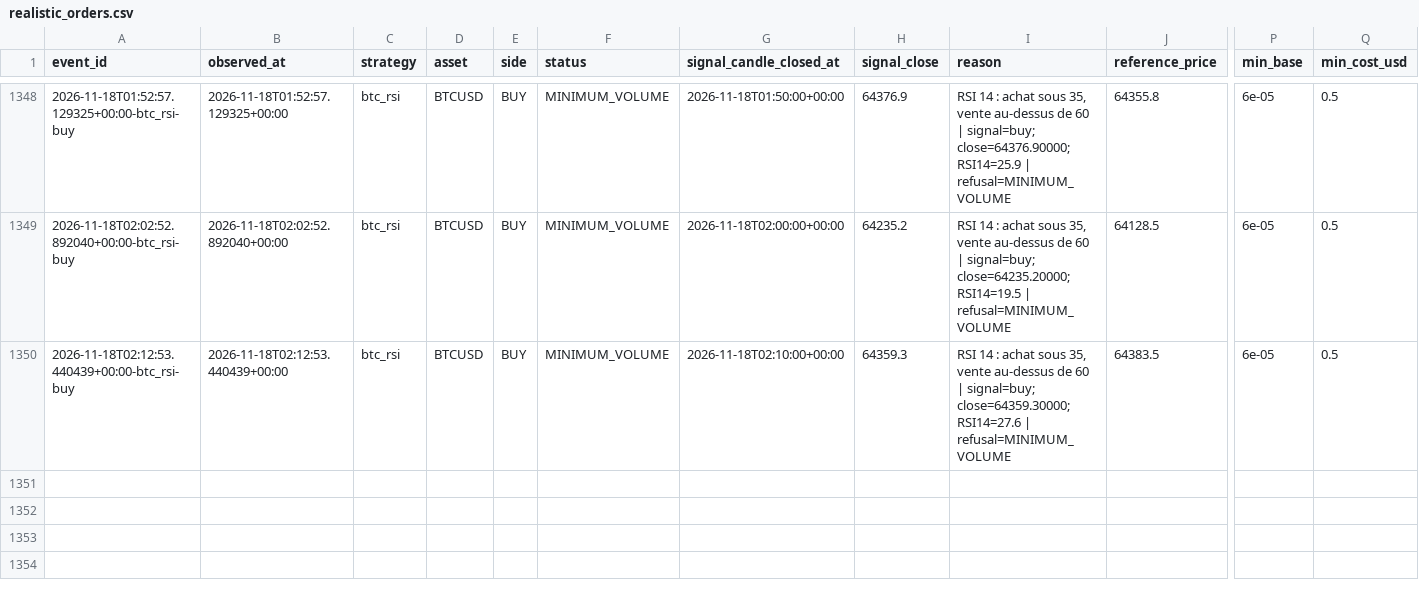
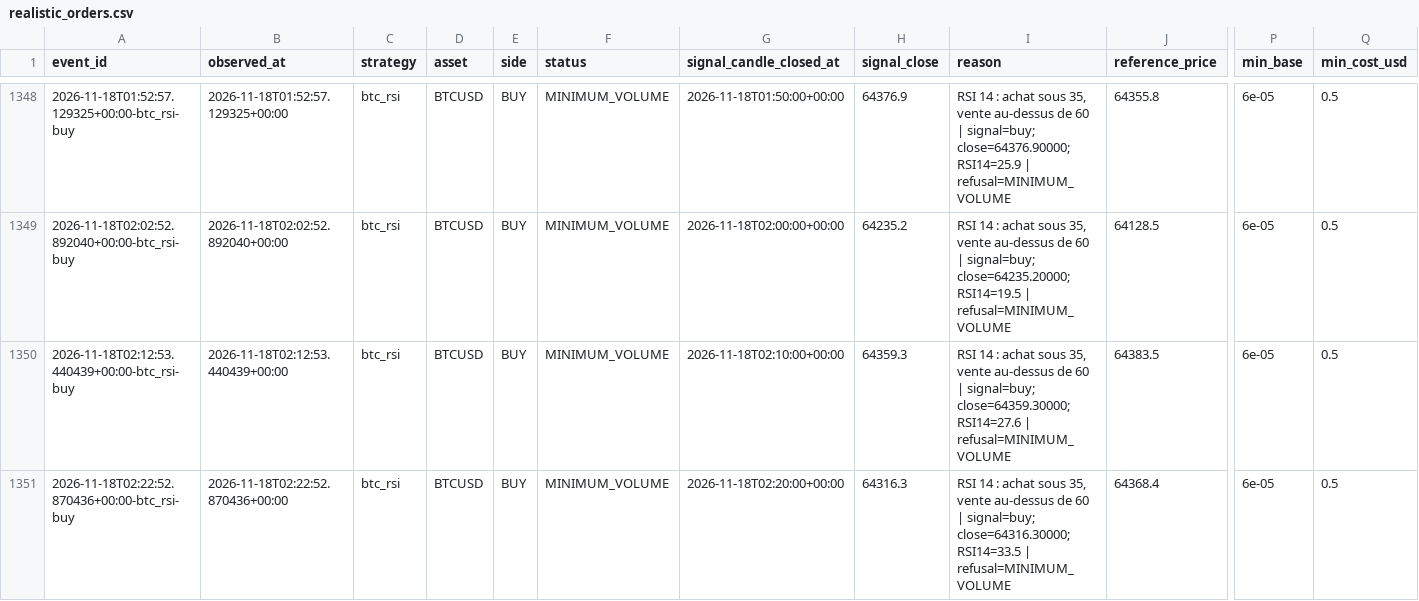
Before and after one commit to SeikoChillBot/AI-Trading, a CSV file: reports/realistic_orders.csv, drawn as a sheet; only a part is shown, gaps mark what is left out; rows hold the shown columns only; the diff names each change by its address in the sheet, - before the commit and + after, or states it on an @@ line.

```diff
--- a/reports/realistic_orders.csv
+++ b/reports/realistic_orders.csv
+row 1351: 2026-11-18T02:22:52.870436+00:00-btc_rsi-buy | 2026-11-18T02:22:52.870436+00:00 | btc_rsi | BTCUSD | BUY | MINIMUM_VOLUME | 2026-11-18T02:20:00+00:00 | 64316.3 | RSI 14 : achat sous 35, vente au-dessus de 60 | signal=buy; close=64316.30000; RSI14=33.5 | refusal=MINIMUM_VOLUME | 64368.4 | 6e-05 | 0.5
```
Also changed, not shown: reports/latest.csv, reports/realistic_latest.csv, 14 other files.
